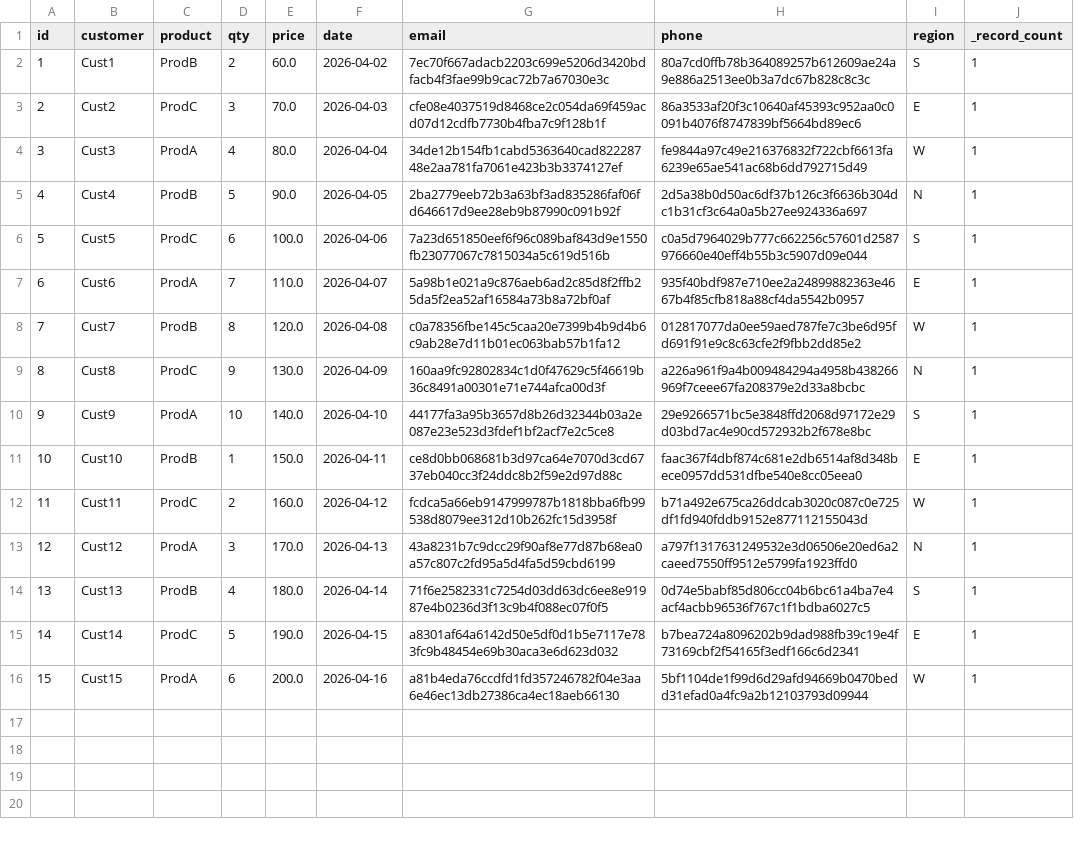
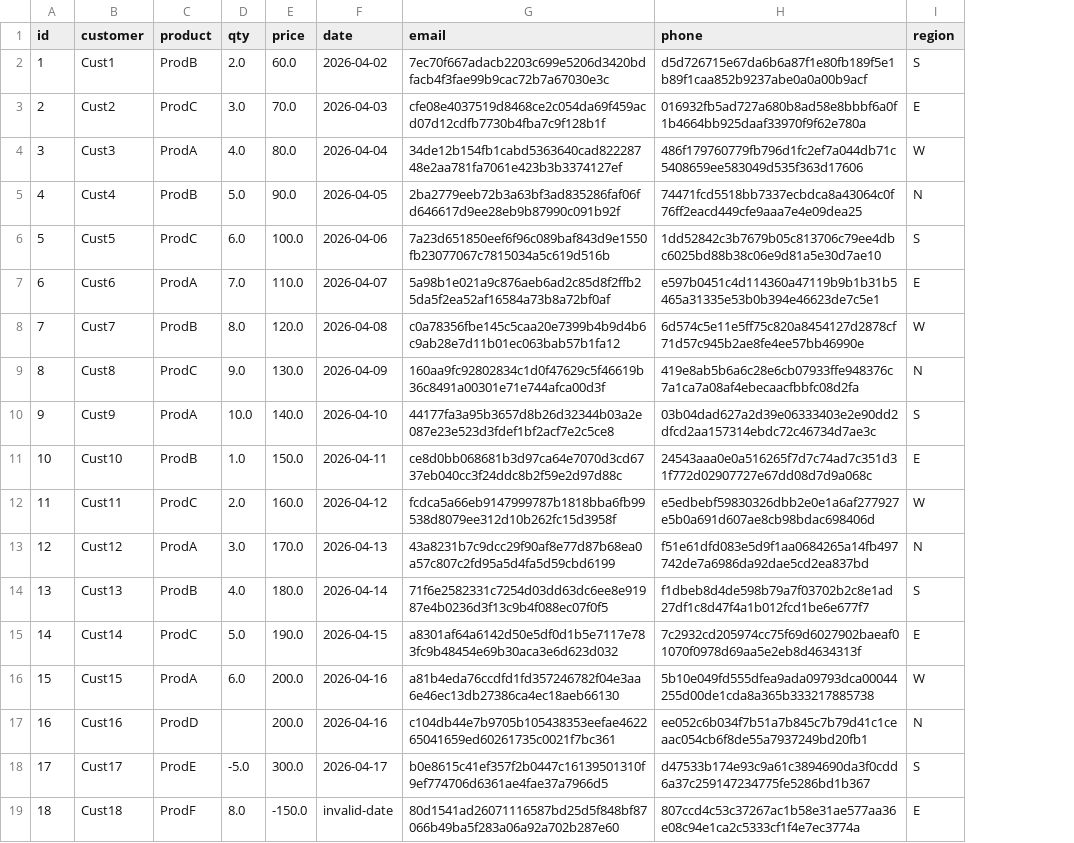
Before and after one commit to mudigitalemployee-tech/sales-auto-de-pipeline, a CSV file: data/gold_aggregated.csv, drawn as a sheet; removed rows and columns are numbered as before the commit, all else as after; the diff names each change by its address in the sheet, - before the commit and + after, or states it on an @@ line.

```diff
--- a/data/gold_aggregated.csv
+++ b/data/gold_aggregated.csv
-column J (_record_count), rows 2-16: all 1
-D2 (qty): 2
+D2 (qty): 2.0
-H2 (phone): 80a7cd0ffb78b364089257b612609ae24a9e886a2513ee0b3a7dc67b828c8c3c
+H2 (phone): d5d726715e67da6b6a87f1e80fb189f5e1b89f1caa852b9237abe0a0a00b9acf
-D3 (qty): 3
+D3 (qty): 3.0
-H3 (phone): 86a3533af20f3c10640af45393c952aa0c0091b4076f8747839bf5664bd89ec6
+H3 (phone): 016932fb5ad727a680b8ad58e8bbbf6a0f1b4664bb925daaf33970f9f62e780a
-D4 (qty): 4
+D4 (qty): 4.0
-H4 (phone): fe9844a97c49e216376832f722cbf6613fa6239e65ae541ac68b6dd792715d49
+H4 (phone): 486f179760779fb796d1fc2ef7a044db71c5408659ee583049d535f363d17606
-D5 (qty): 5
+D5 (qty): 5.0
-H5 (phone): 2d5a38b0d50ac6df37b126c3f6636b304dc1b31cf3c64a0a5b27ee924336a697
+H5 (phone): 74471fcd5518bb7337ecbdca8a43064c0f76ff2eacd449cfe9aaa7e4e09dea25
-D6 (qty): 6
+D6 (qty): 6.0
-H6 (phone): c0a5d7964029b777c662256c57601d2587976660e40eff4b55b3c5907d09e044
+H6 (phone): 1dd52842c3b7679b05c813706c79ee4dbc6025bd88b38c06e9d81a5e30d7ae10
-D7 (qty): 7
+D7 (qty): 7.0
-H7 (phone): 935f40bdf987e710ee2a24899882363e4667b4f85cfb818a88cf4da5542b0957
+H7 (phone): e597b0451c4d114360a47119b9b1b31b5465a31335e53b0b394e46623de7c5e1
-D8 (qty): 8
+D8 (qty): 8.0
-H8 (phone): 012817077da0ee59aed787fe7c3be6d95fd691f91e9c8c63cfe2f9fbb2dd85e2
+H8 (phone): 6d574c5e11e5ff75c820a8454127d2878cf71d57c945b2ae8fe4ee57bb46990e
-D9 (qty): 9
+D9 (qty): 9.0
-H9 (phone): a226a961f9a4b009484294a4958b438266969f7ceee67fa208379e2d33a8bcbc
+H9 (phone): 419e8ab5b6a6c28e6cb07933ffe948376c7a1ca7a08af4ebecaacfbbfc08d2fa
-D10 (qty): 10
+D10 (qty): 10.0
-H10 (phone): 29e9266571bc5e3848ffd2068d97172e29d03bd7ac4e90cd572932b2f678e8bc
+H10 (phone): 03b04dad627a2d39e06333403e2e90dd2dfcd2aa157314ebdc72c46734d7ae3c
-D11 (qty): 1
+D11 (qty): 1.0
-H11 (phone): faac367f4dbf874c681e2db6514af8d348bece0957dd531dfbe540e8cc05eea0
+H11 (phone): 24543aaa0e0a516265f7d7c74ad7c351d31f772d02907727e67dd08d7d9a068c
-D12 (qty): 2
+D12 (qty): 2.0
-H12 (phone): b71a492e675ca26ddcab3020c087c0e725df1fd940fddb9152e877112155043d
+H12 (phone): e5edbebf59830326dbb2e0e1a6af277927e5b0a691d607ae8cb98bdac698406d
-D13 (qty): 3
+D13 (qty): 3.0
-H13 (phone): a797f1317631249532e3d06506e20ed6a2caeed7550ff9512e5799fa1923ffd0
+H13 (phone): f51e61dfd083e5d9f1aa0684265a14fb497742de7a6986da92dae5cd2ea837bd
-D14 (qty): 4
+D14 (qty): 4.0
-H14 (phone): 0d74e5babf85d806cc04b6bc61a4ba7e4acf4acbb96536f767c1f1bdba6027c5
+H14 (phone): f1dbeb8d4de598b79a7f03702b2c8e1ad27df1c8d47f4a1b012fcd1be6e677f7
-D15 (qty): 5
+D15 (qty): 5.0
-H15 (phone): b7bea724a8096202b9dad988fb39c19e4f73169cbf2f54165f3edf166c6d2341
+H15 (phone): 7c2932cd205974cc75f69d6027902baeaf01070f0978d69aa5e2eb8d4634313f
-D16 (qty): 6
+D16 (qty): 6.0
-H16 (phone): 5bf1104de1f99d6d29afd94669b0470bedd31efad0a4fc9a2b12103793d09944
+H16 (phone): 5b10e049fd555dfea9ada09793dca00044255d00de1cda8a365b333217885738
+row 17: 16 | Cust16 | ProdD |  | 200.0 | 2026-04-16 | c104db44e7b9705b105438353eefae462265041659ed60261735c0021f7bc361 | ee052c6b034f7b51a7b845c7b79d41c1ceaac054cb6f8de55a7937249bd20fb1 | N
+row 18: 17 | Cust17 | ProdE | -5.0 | 300.0 | 2026-04-17 | b0e8615c41ef357f2b0447c16139501310f9ef774706d6361ae4fae37a7966d5 | d47533b174e93c9a61c3894690da3f0cdd6a37c259147234775fe5286bd1b367 | S
+row 19: 18 | Cust18 | ProdF | 8.0 | -150.0 | invalid-date | 80d1541ad26071116587bd25d5f848bf87066b49ba5f283a06a92a702b287e60 | 807ccd4c53c37267ac1b58e31ae577aa36e08c94e1ca2c5333cf1f4e7ec3774a | E
```
Also changed, not shown: data/bronze_raw.csv, data/transformed.csv, 1 other file.
